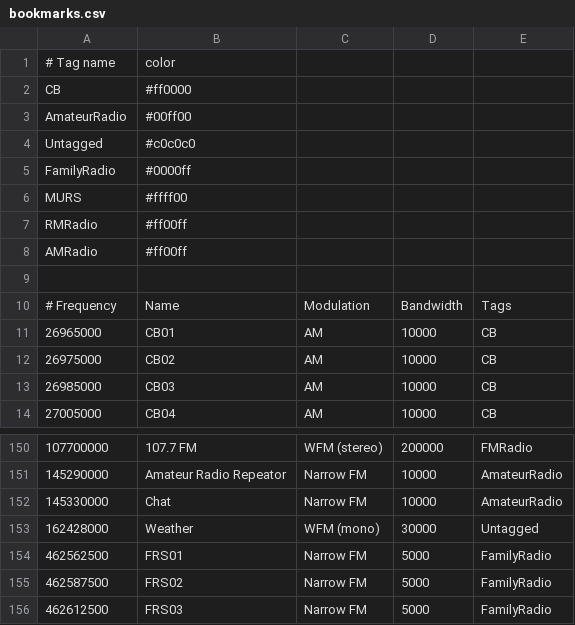
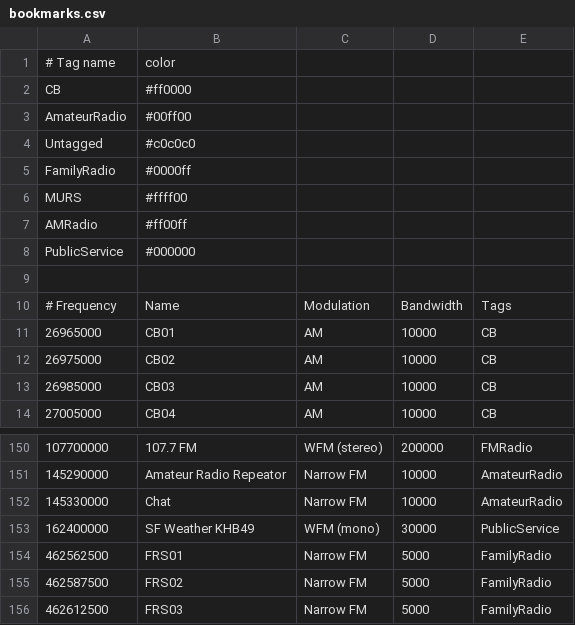
Before and after one commit to estefania5017m/gqrx-bookmarks, a CSV file: bookmarks.csv, drawn as a sheet; only a part is shown, gaps mark what is left out; removed rows and columns are numbered as before the commit, all else as after; the diff names each change by its address in the sheet, - before the commit and + after, or states it on an @@ line.

Commit message:
section for public service

```diff
--- a/bookmarks.csv
+++ b/bookmarks.csv
-row 7: RMRadio | #ff00ff
+row 8: PublicService | #000000
-row 153: 162428000 | Weather | WFM (mono) | 30000 | Untagged
+row 153: 162400000 | SF Weather KHB49 | WFM (mono) | 30000 | PublicService
```
